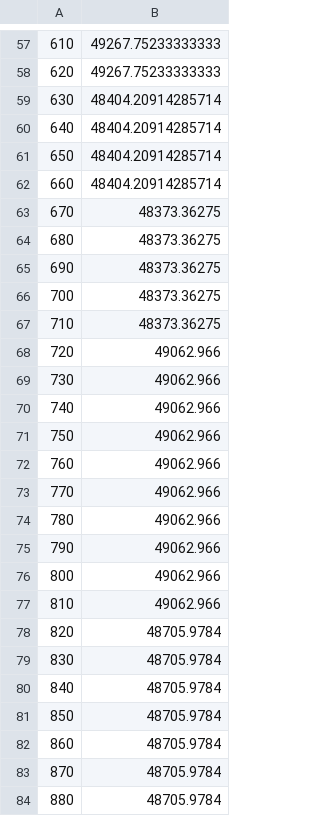
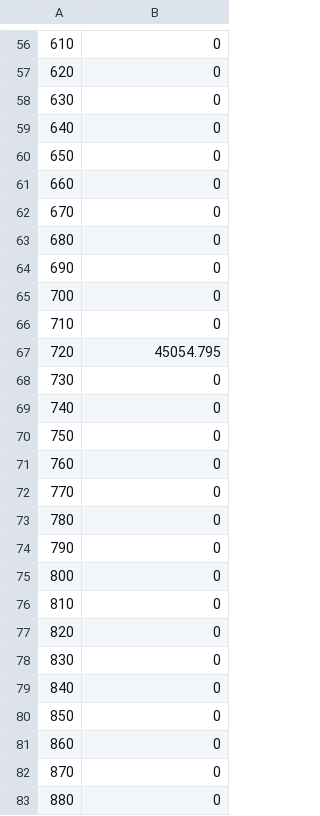
Before and after one commit to satwikkansal/python_blockchain_app, a CSV file: RequestW050.csv, drawn as a sheet; only a part is shown, gaps mark what is left out; the diff covers the shown part only.

```diff
--- a/RequestW050.csv
+++ b/RequestW050.csv
@@ -57,28 +56,28 @@
-610 , 49267.75233333333
-620 , 49267.75233333333
-630 , 48404.20914285714
-640 , 48404.20914285714
-650 , 48404.20914285714
-660 , 48404.20914285714
-670 , 48373.36275
-680 , 48373.36275
-690 , 48373.36275
-700 , 48373.36275
-710 , 48373.36275
-720 , 49062.966
-730 , 49062.966
-740 , 49062.966
-750 , 49062.966
-760 , 49062.966
-770 , 49062.966
-780 , 49062.966
-790 , 49062.966
-800 , 49062.966
-810 , 49062.966
-820 , 48705.9784
-830 , 48705.9784
-840 , 48705.9784
-850 , 48705.9784
-860 , 48705.9784
-870 , 48705.9784
-880 , 48705.9784
+610 , 0
+620 , 0
+630 , 0
+640 , 0
+650 , 0
+660 , 0
+670 , 0
+680 , 0
+690 , 0
+700 , 0
+710 , 0
+720 , 45054.795
+730 , 0
+740 , 0
+750 , 0
+760 , 0
+770 , 0
+780 , 0
+790 , 0
+800 , 0
+810 , 0
+820 , 0
+830 , 0
+840 , 0
+850 , 0
+860 , 0
+870 , 0
+880 , 0
```
Also changed, not shown: 1 added row, 2 removed rows and 159 edited cells elsewhere in this file, LoadCPUW030.csv, LoadCPUW050.csv, 17 other files.
